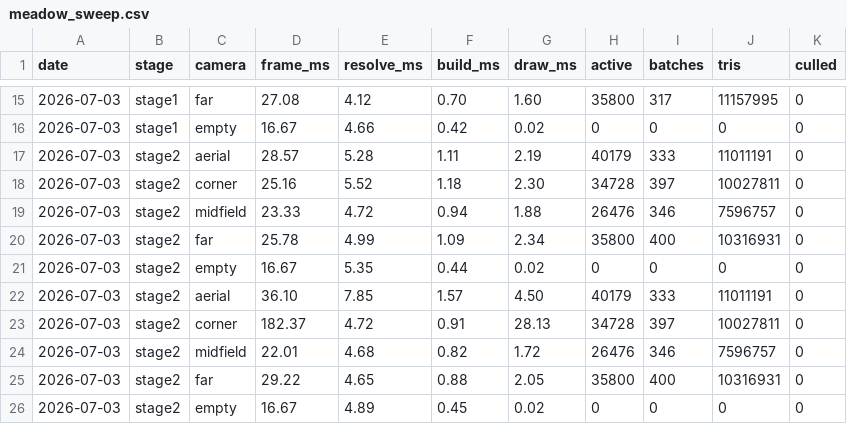
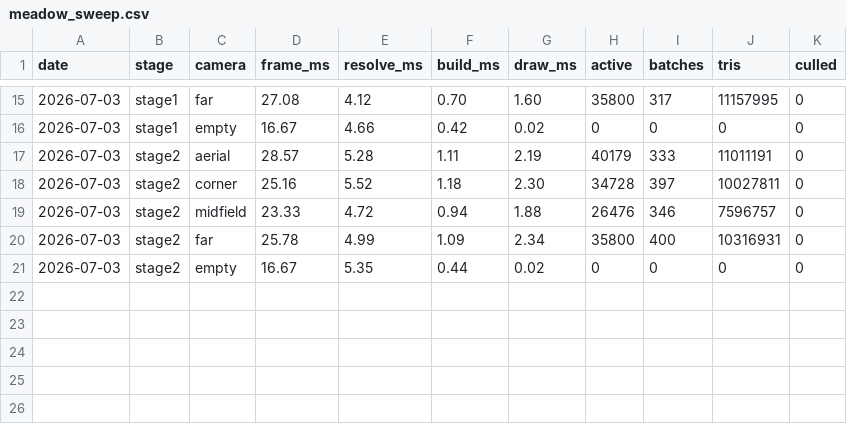
Before and after one commit to ElectricJack/matter-engine, a CSV file: MatterEngine3/docs/perf/meadow_sweep.csv, drawn as a sheet; only a part is shown, gaps mark what is left out.

```diff
--- a/MatterEngine3/docs/perf/meadow_sweep.csv
+++ b/MatterEngine3/docs/perf/meadow_sweep.csv
@@ -21,6 +21 @@ date,stage,camera,frame_ms,resolve_ms,build_ms,draw_ms,active,batches,tris,culle
 2026-07-03,stage2,empty,16.67,5.35,0.44,0.02,0,0,0,0
-2026-07-03,stage2,aerial,36.10,7.85,1.57,4.50,40179,333,11011191,0
-2026-07-03,stage2,corner,182.37,4.72,0.91,28.13,34728,397,10027811,0
-2026-07-03,stage2,midfield,22.01,4.68,0.82,1.72,26476,346,7596757,0
-2026-07-03,stage2,far,29.22,4.65,0.88,2.05,35800,400,10316931,0
-2026-07-03,stage2,empty,16.67,4.89,0.45,0.02,0,0,0,0
```
